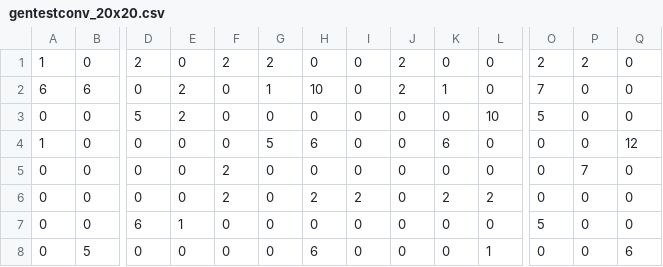
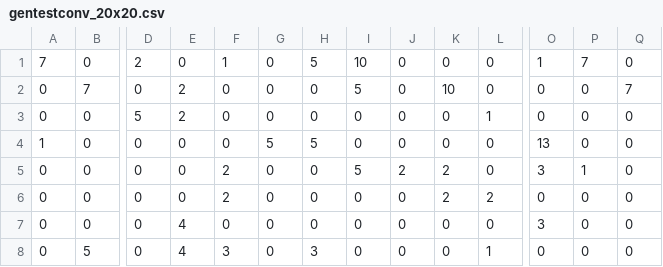
Before and after one commit to Ealdor/pypbp, a CSV file: src/puzzles/gentestconv_20x20.csv, drawn as a sheet; only a part is shown, gaps mark what is left out; removed rows and columns are numbered as before the commit, all else as after; rows hold the shown columns only; the diff covers the shown part only; the diff names each change by its address in the sheet, - before the commit and + after, or states it on an @@ line.

```diff
--- a/src/puzzles/gentestconv_20x20.csv
+++ b/src/puzzles/gentestconv_20x20.csv
-row 1: 1 | 0 | 2 | 0 | 2 | 2 | 0 | 0 | 2 | 0 | 0 | 2 | 2 | 0
+row 1: 7 | 0 | 2 | 0 | 1 | 0 | 5 | 10 | 0 | 0 | 0 | 1 | 7 | 0
-A2: 6
+A2: 0
-B2: 6
+B2: 7
-G2: 1
+G2: 0
-H2: 10
+H2: 0
-I2: 0
+I2: 5
-J2: 2
+J2: 0
-K2: 1
+K2: 10
-O2: 7
+O2: 0
-Q2: 0
+Q2: 7
-L3: 10
+L3: 1
-O3: 5
+O3: 0
-H4: 6
+H4: 5
-K4: 6
+K4: 0
-O4: 0
+O4: 13
-Q4: 12
+Q4: 0
-I5: 0
+I5: 5
-J5: 0
+J5: 2
-K5: 0
+K5: 2
-O5: 0
+O5: 3
-P5: 7
+P5: 1
-H6: 2
+H6: 0
-I6: 2
+I6: 0
-D7: 6
+D7: 0
-E7: 1
+E7: 4
-O7: 5
+O7: 3
-E8: 0
+E8: 4
-F8: 0
+F8: 3
-H8: 6
+H8: 3
-Q8: 6
+Q8: 0
```
Also changed, not shown: 1 added row, 1 removed row and 47 edited cells elsewhere in this file, 1 other file.
